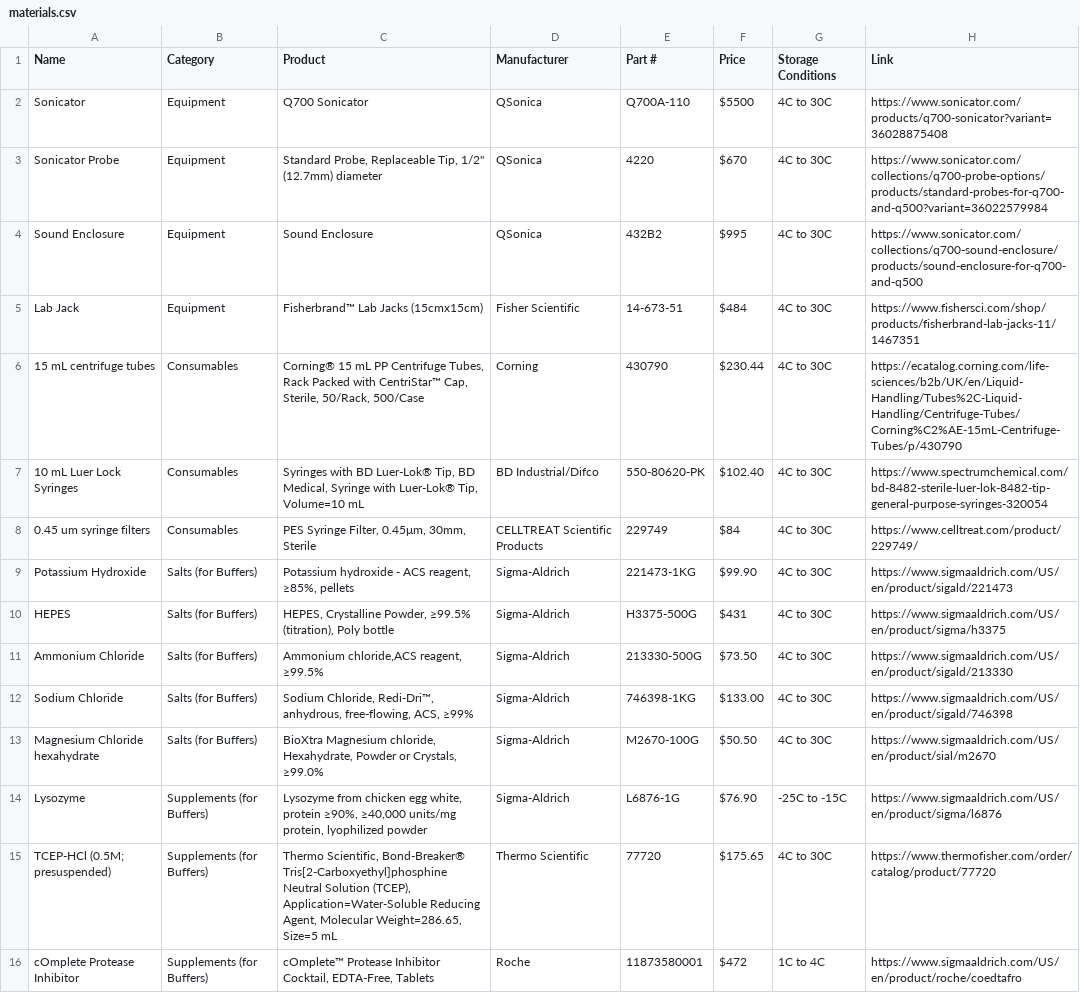
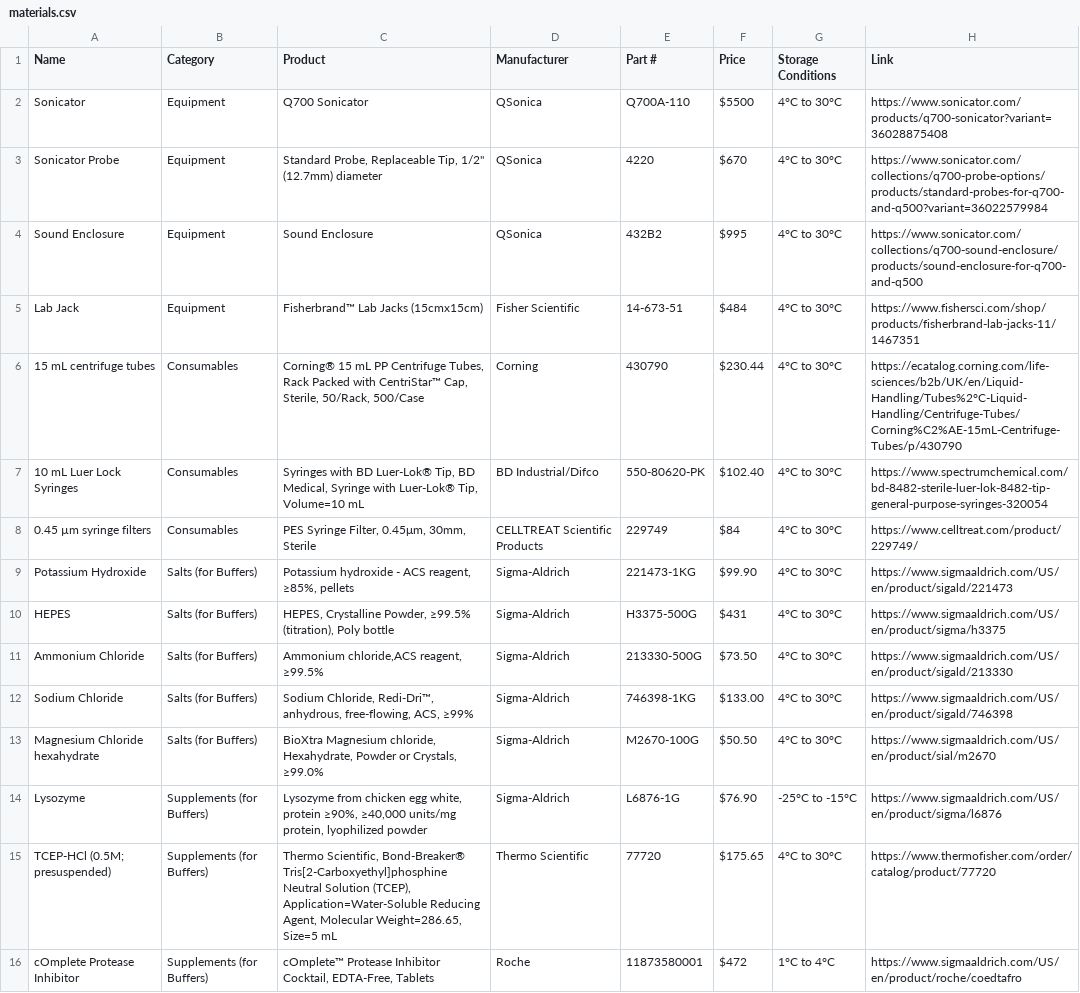
Before and after one commit to nucleus-eng/nucleus-docs, a CSV file: docs/processes/make-protein/lysis-sonication/resources/materials.csv, drawn as a sheet; the diff names each change by its address in the sheet, - before the commit and + after, or states it on an @@ line.

```diff
--- a/docs/processes/make-protein/lysis-sonication/resources/materials.csv
+++ b/docs/processes/make-protein/lysis-sonication/resources/materials.csv
-G2:G13 (Storage Conditions): 4C to 30C
+G2:G13 (Storage Conditions): 4°C to 30°C
-H6 (Link): https://ecatalog.corning.com/life-sciences/b2b/UK/en/Liquid-Handling/Tubes%2C-Liquid-Handling/Centrifuge-Tubes/Corning%C2%AE-15mL-Centrifuge-Tubes/p/430790
+H6 (Link): https://ecatalog.corning.com/life-sciences/b2b/UK/en/Liquid-Handling/Tubes%2°C-Liquid-Handling/Centrifuge-Tubes/Corning%C2%AE-15mL-Centrifuge-Tubes/p/430790
-A8 (Name): 0.45 um syringe filters
+A8 (Name): 0.45 µm syringe filters
-G14 (Storage Conditions): -25C to -15C
+G14 (Storage Conditions): -25°C to -15°C
-G15 (Storage Conditions): 4C to 30C
+G15 (Storage Conditions): 4°C to 30°C
-G16 (Storage Conditions): 1C to 4C
+G16 (Storage Conditions): 1°C to 4°C
```
Also changed, not shown: docs/processes/make-protein/buff-ex-spin-filters/resources/materials.csv, docs/processes/make-protein/grow-bacteria/resources/materials.csv, 20 other files.
